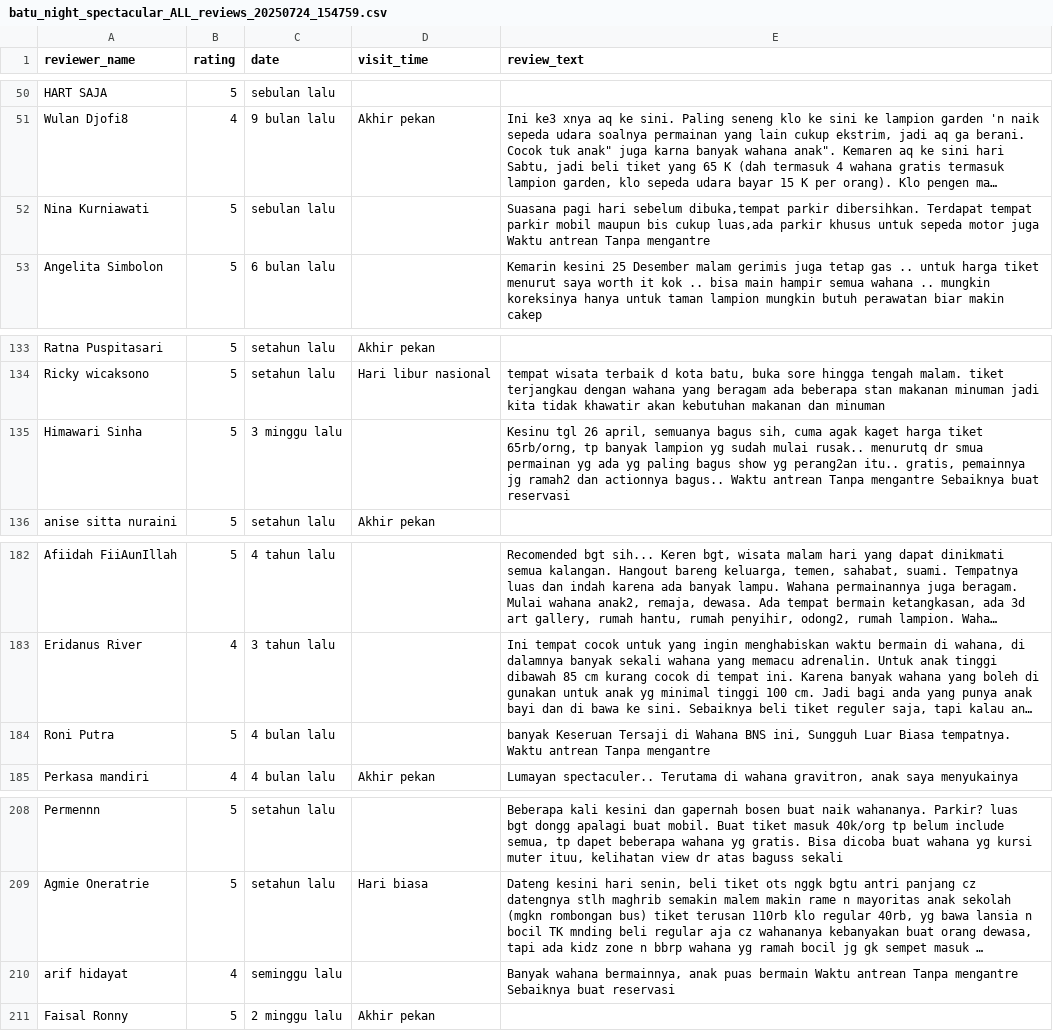
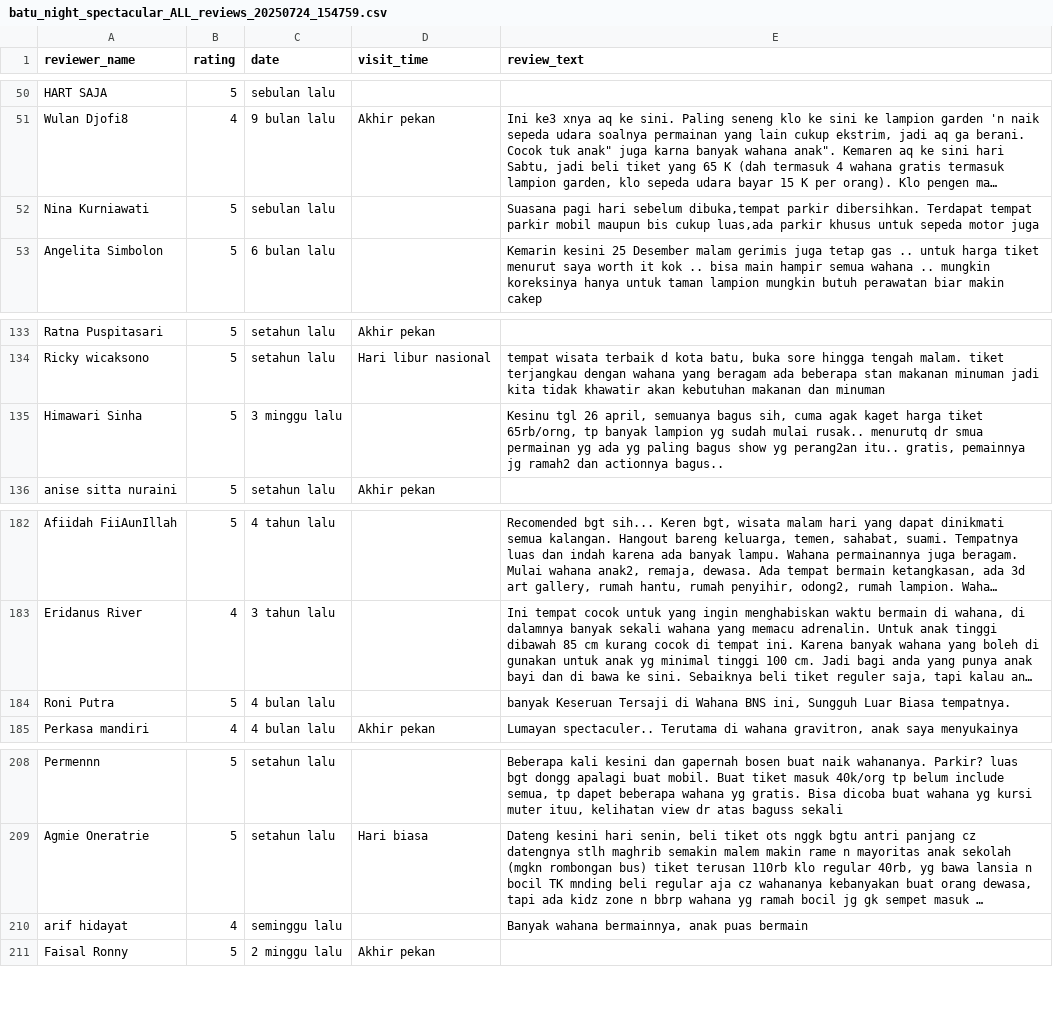
Before and after one commit to peder24/Scraping-Wisata-Batu, a CSV file: hasil scraping/batu_night_spectacular_ALL_reviews_20250724_154759.csv, drawn as a sheet; only a part is shown, gaps mark what is left out; long unchanged cells end in …; the diff names each change by its address in the sheet, - before the commit and + after, or states it on an @@ line.

```diff
--- a/hasil scraping/batu_night_spectacular_ALL_reviews_20250724_154759.csv
+++ b/hasil scraping/batu_night_spectacular_ALL_reviews_20250724_154759.csv
-E52 (review_text): …motor juga Waktu antrean Tanpa mengantre
+E52 (review_text): …motor juga
-E135 (review_text): …actionnya bagus.. Waktu antrean Tanpa mengantre Sebaiknya buat reservasi
+E135 (review_text): …actionnya bagus..
-E184 (review_text): …Biasa tempatnya. Waktu antrean Tanpa mengantre
+E184 (review_text): …Biasa tempatnya.
-E210 (review_text): …puas bermain Waktu antrean Tanpa mengantre Sebaiknya buat reservasi
+E210 (review_text): …puas bermain
```
Also changed, not shown: hasil scraping/coban_talun_ALL_reviews_20250724_114716.csv, hasil scraping/eco_active_park_ALL_reviews_20250725_002543.csv, 8 other files.
